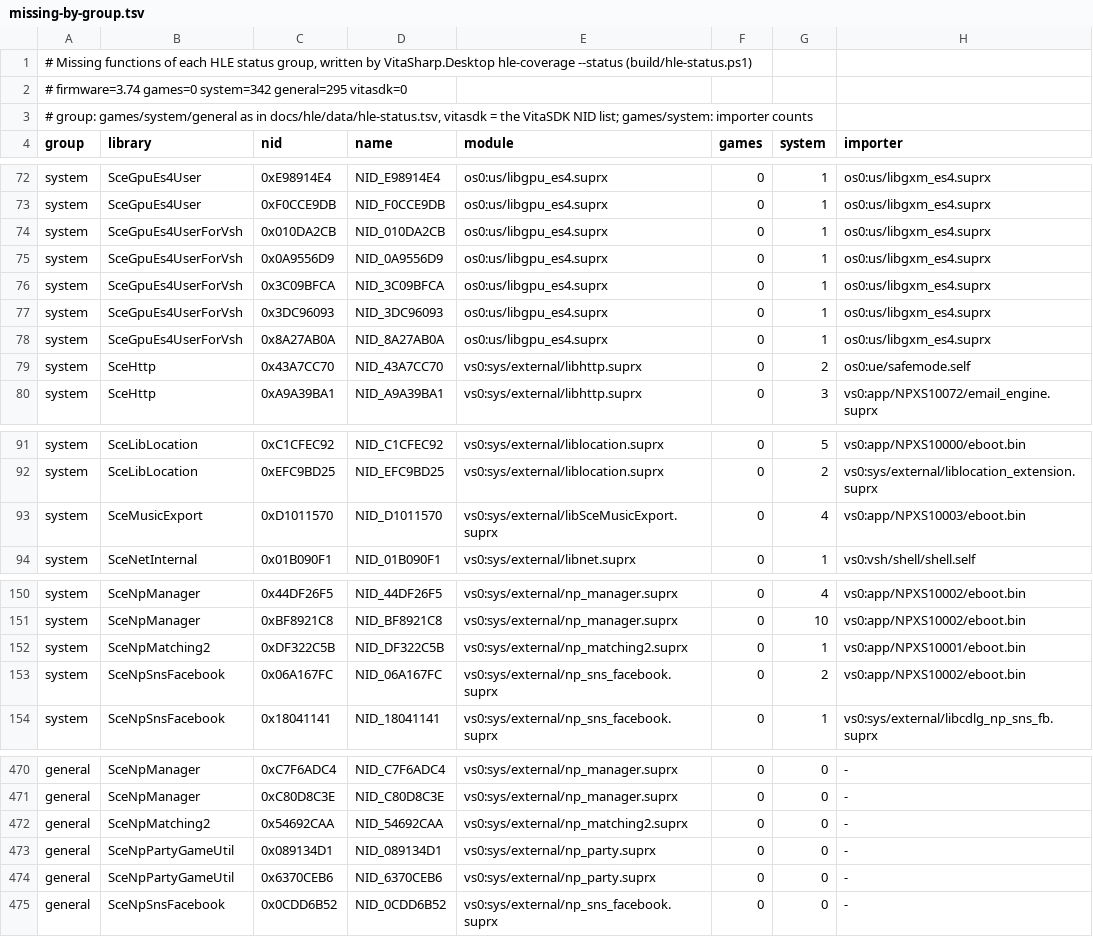
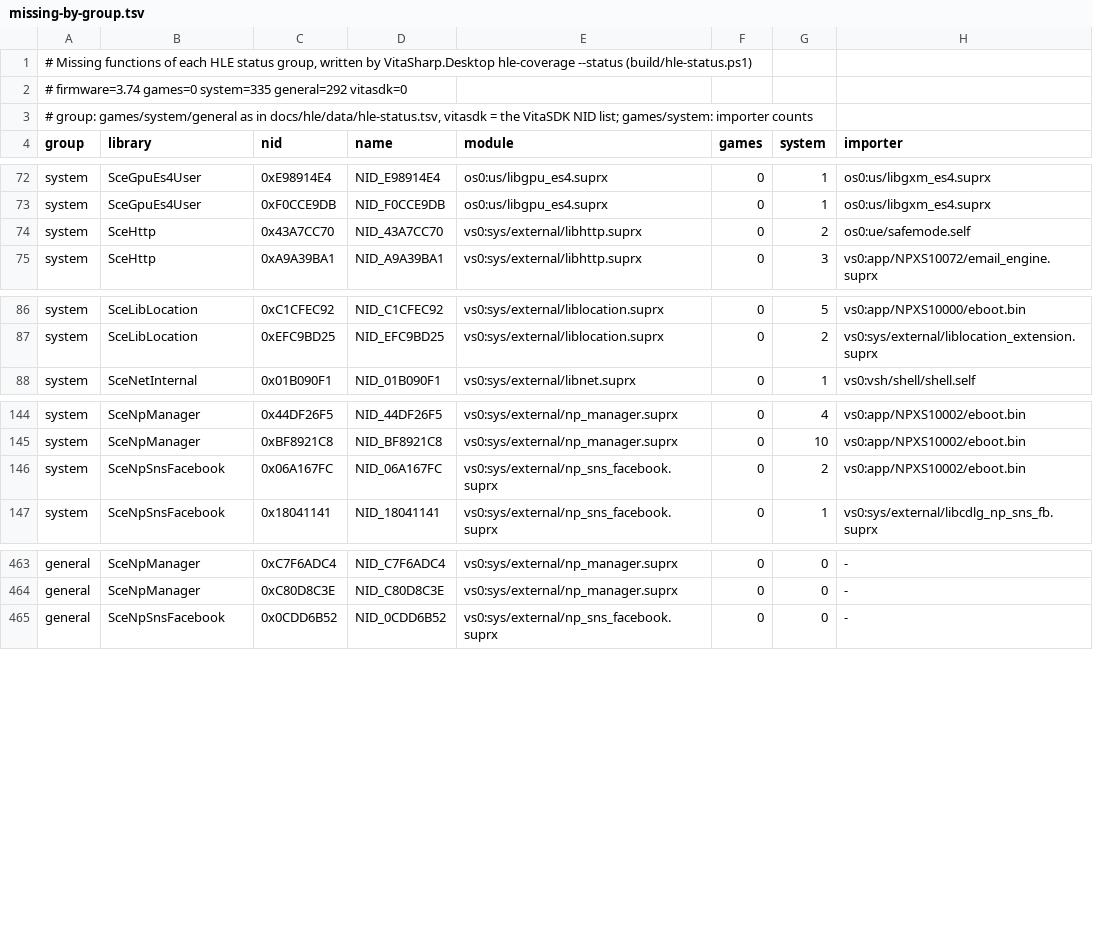
Before and after one commit to Solven190/VitaSharp, a TSV file: docs/hle/data/missing-by-group.tsv, drawn as a sheet; only a part is shown, gaps mark what is left out.

```diff
--- a/docs/hle/data/missing-by-group.tsv
+++ b/docs/hle/data/missing-by-group.tsv
@@ -1,3 +1,3 @@
 # Missing functions of each HLE status group, written by VitaSharp.Desktop hle-coverage --status (build/hle-status.ps1)
-# firmware=3.74 games=0 system=342 general=295 vitasdk=0
+# firmware=3.74 games=0 system=335 general=292 vitasdk=0
 # group: games/system/general as in docs/hle/data/hle-status.tsv, vitasdk = the VitaSDK NID list; games/system: importer counts
@@ -73,7 +73,2 @@ system	SceGpuEs4User	0xE98914E4	NID_E98914E4	os0:us/libgpu_es4.suprx	0	1	os0:us/
 system	SceGpuEs4User	0xF0CCE9DB	NID_F0CCE9DB	os0:us/libgpu_es4.suprx	0	1	os0:us/libgxm_es4.suprx
-system	SceGpuEs4UserForVsh	0x010DA2CB	NID_010DA2CB	os0:us/libgpu_es4.suprx	0	1	os0:us/libgxm_es4.suprx
-system	SceGpuEs4UserForVsh	0x0A9556D9	NID_0A9556D9	os0:us/libgpu_es4.suprx	0	1	os0:us/libgxm_es4.suprx
-system	SceGpuEs4UserForVsh	0x3C09BFCA	NID_3C09BFCA	os0:us/libgpu_es4.suprx	0	1	os0:us/libgxm_es4.suprx
-system	SceGpuEs4UserForVsh	0x3DC96093	NID_3DC96093	os0:us/libgpu_es4.suprx	0	1	os0:us/libgxm_es4.suprx
-system	SceGpuEs4UserForVsh	0x8A27AB0A	NID_8A27AB0A	os0:us/libgpu_es4.suprx	0	1	os0:us/libgxm_es4.suprx
 system	SceHttp	0x43A7CC70	NID_43A7CC70	vs0:sys/external/libhttp.suprx	0	2	os0:ue/safemode.self
@@ -92,3 +87,2 @@ system	SceLibLocation	0xC1CFEC92	NID_C1CFEC92	vs0:sys/external/liblocation.suprx
 system	SceLibLocation	0xEFC9BD25	NID_EFC9BD25	vs0:sys/external/liblocation.suprx	0	2	vs0:sys/external/liblocation_extension.suprx
-system	SceMusicExport	0xD1011570	NID_D1011570	vs0:sys/external/libSceMusicExport.suprx	0	4	vs0:app/NPXS10003/eboot.bin
 system	SceNetInternal	0x01B090F1	NID_01B090F1	vs0:sys/external/libnet.suprx	0	1	vs0:vsh/shell/shell.self
@@ -151,3 +145,2 @@ system	SceNpManager	0x44DF26F5	NID_44DF26F5	vs0:sys/external/np_manager.suprx	0
 system	SceNpManager	0xBF8921C8	NID_BF8921C8	vs0:sys/external/np_manager.suprx	0	10	vs0:app/NPXS10002/eboot.bin
-system	SceNpMatching2	0xDF322C5B	NID_DF322C5B	vs0:sys/external/np_matching2.suprx	0	1	vs0:app/NPXS10001/eboot.bin
 system	SceNpSnsFacebook	0x06A167FC	NID_06A167FC	vs0:sys/external/np_sns_facebook.suprx	0	2	vs0:app/NPXS10002/eboot.bin
@@ -471,5 +464,2 @@ general	SceNpManager	0xC7F6ADC4	NID_C7F6ADC4	vs0:sys/external/np_manager.suprx	0
 general	SceNpManager	0xC80D8C3E	NID_C80D8C3E	vs0:sys/external/np_manager.suprx	0	0	-
-general	SceNpMatching2	0x54692CAA	NID_54692CAA	vs0:sys/external/np_matching2.suprx	0	0	-
-general	SceNpPartyGameUtil	0x089134D1	NID_089134D1	vs0:sys/external/np_party.suprx	0	0	-
-general	SceNpPartyGameUtil	0x6370CEB6	NID_6370CEB6	vs0:sys/external/np_party.suprx	0	0	-
 general	SceNpSnsFacebook	0x0CDD6B52	NID_0CDD6B52	vs0:sys/external/np_sns_facebook.suprx	0	0	-
```
Also changed, not shown: docs/hle/data/hle-status.tsv, docs/hle/data/user-exports.tsv, 15 other files.
